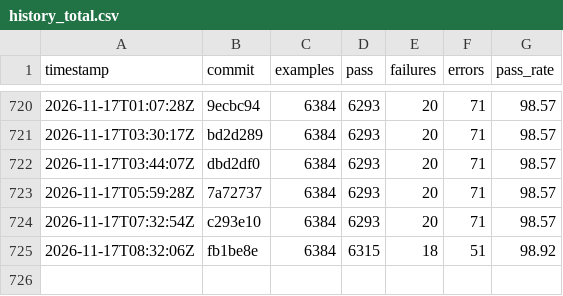
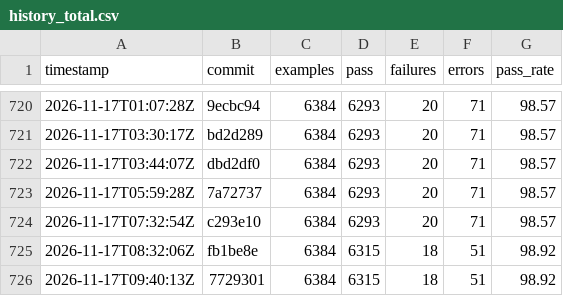
Before and after one commit to sisshiki1969/monoruby, a CSV file: library/data/history_total.csv, drawn as a sheet; only a part is shown, gaps mark what is left out; the diff names each change by its address in the sheet, - before the commit and + after, or states it on an @@ line.

```diff
--- a/library/data/history_total.csv
+++ b/library/data/history_total.csv
+row 726: 2026-11-17T09:40:13Z | 7729301 | 6384 | 6315 | 18 | 51 | 98.92
```
Also changed, not shown: 2 other files.
